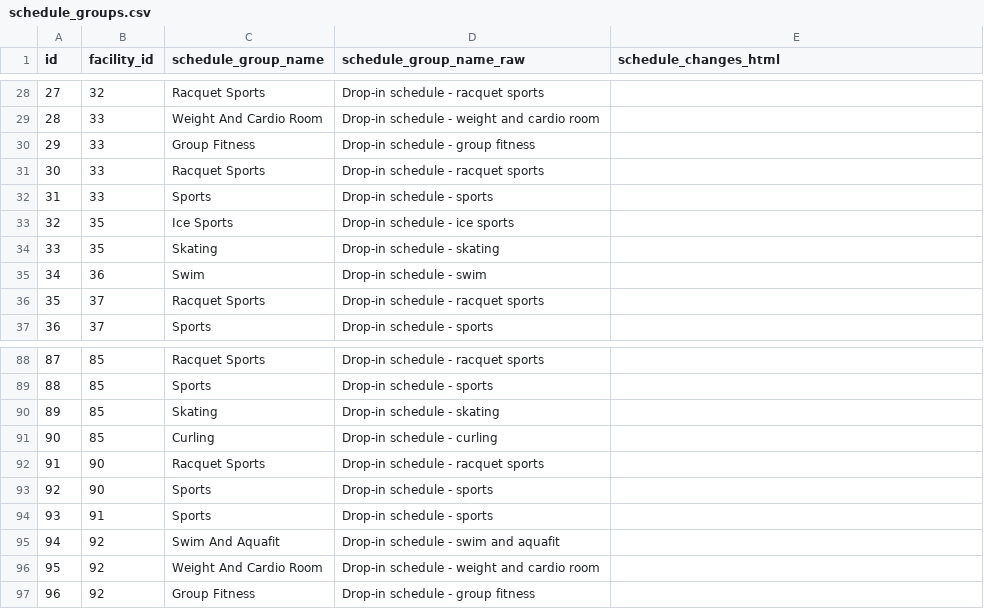
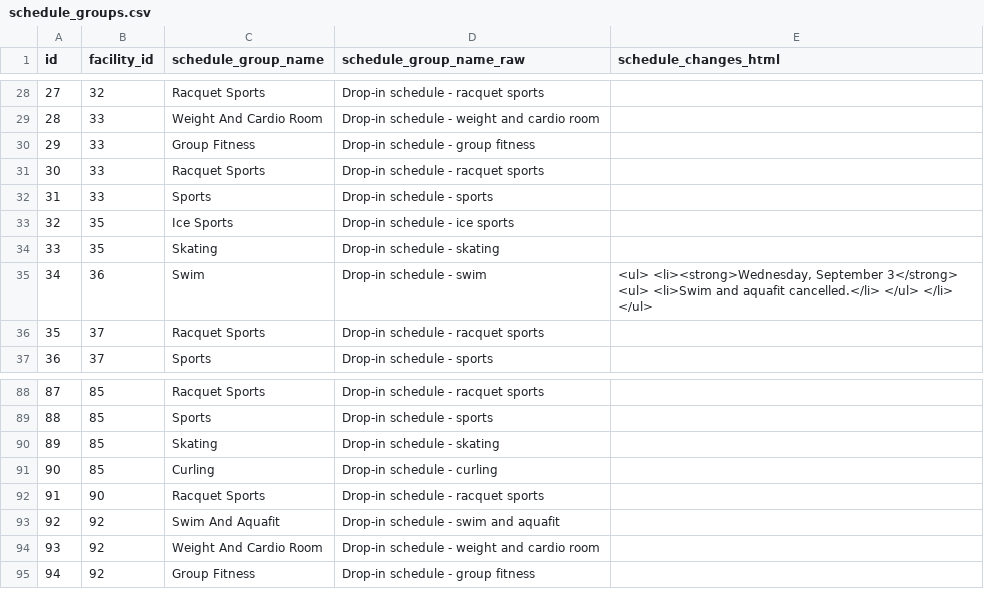
Before and after one commit to pgaskin/orec2, a CSV file: schedule_groups.csv, drawn as a sheet; only a part is shown, gaps mark what is left out; removed rows and columns are numbered as before the commit, all else as after; the diff names each change by its address in the sheet, - before the commit and + after, or states it on an @@ line.

```diff
--- a/schedule_groups.csv
+++ b/schedule_groups.csv
-E35 (schedule_changes_html): (empty)
+E35 (schedule_changes_html): <ul> <li><strong>Wednesday, September 3</strong> <ul> <li>Swim and aquafit cancelled.</li> </ul> </li> </ul>
-row 93: 92 | 90 | Sports | Drop-in schedule - sports
-row 94: 93 | 91 | Sports | Drop-in schedule - sports
@@ column A (id) renumbered from row 93 down @@
```
Also changed, not shown: activities.csv, facilities.csv, 3 other files.
